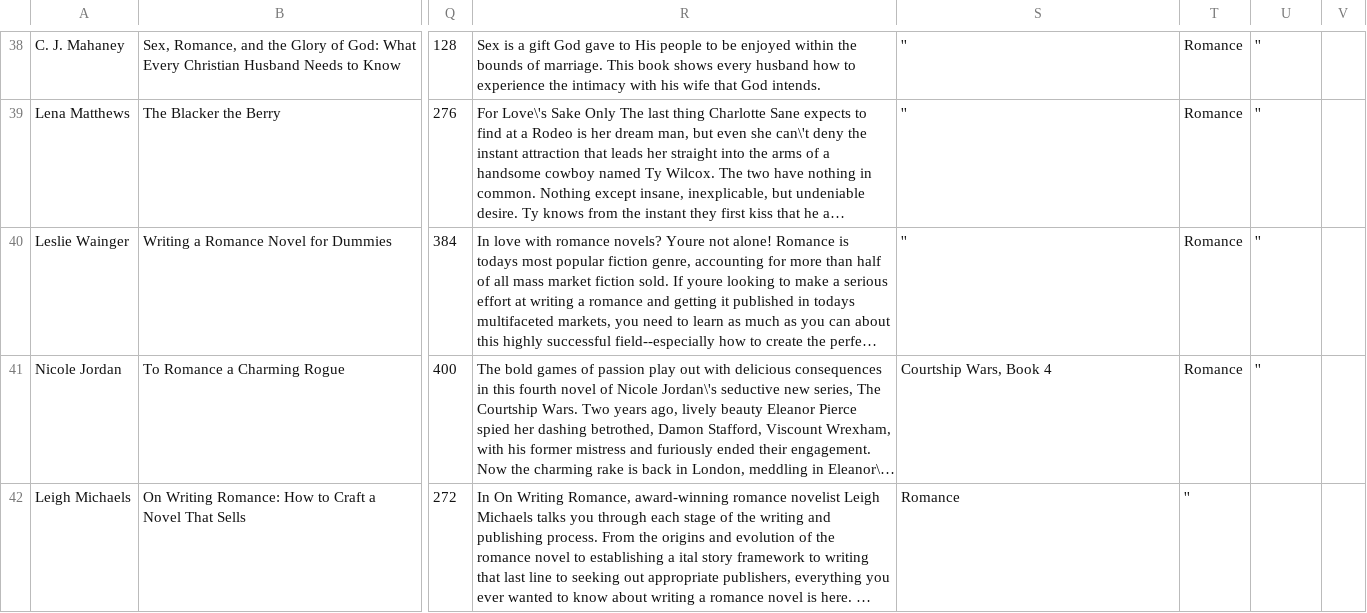
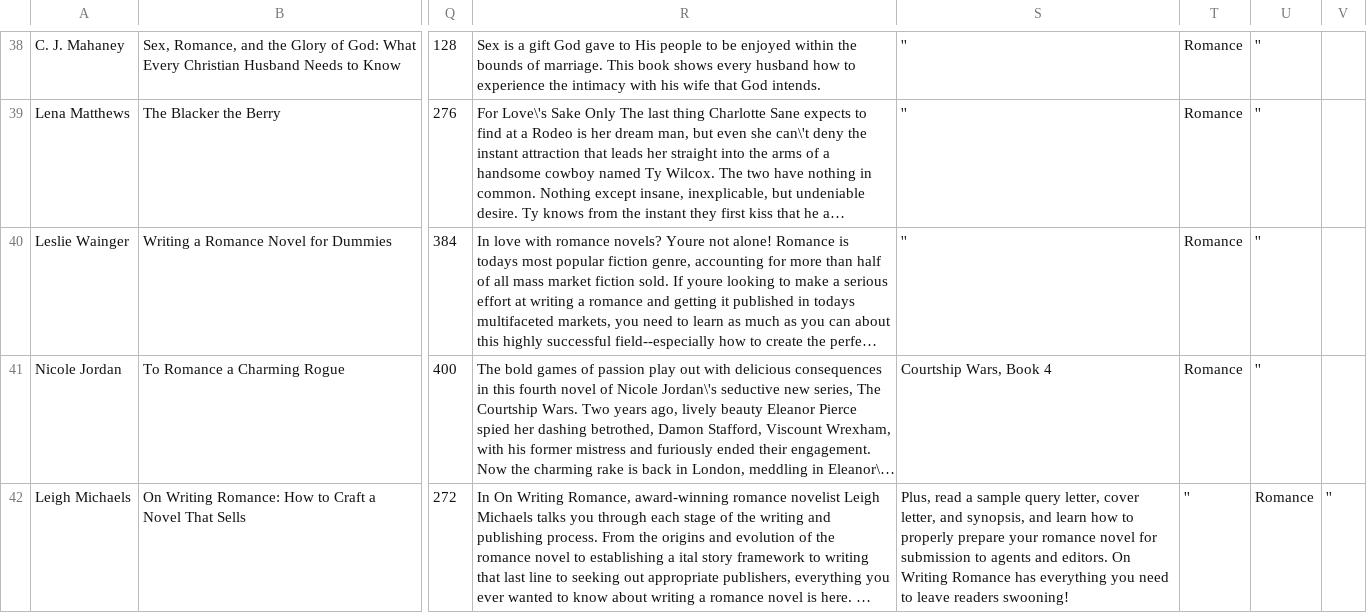
Before and after one commit to CoSig/MySqlDatabase, a TSV file: romance.tsv, drawn as a sheet; only a part is shown, gaps mark what is left out; long unchanged cells end in …; the diff covers the shown part only; the diff names each change by its address in the sheet, - before the commit and + after, or states it on an @@ line.

Commit message:
Update romance.tsv

```diff
--- a/romance.tsv
+++ b/romance.tsv
-S42: Romance
+S42: Plus, read a sample query letter, cover letter, and synopsis, and learn how to properly prepare your romance novel for submission to agents and editors. On Writing Romance has everything you need to leave readers swooning!
-U42: (empty)
+U42: Romance
-V42: (empty)
+V42: ''
```
Also changed, not shown: 2 removed rows and 4 edited cells elsewhere in this file.
